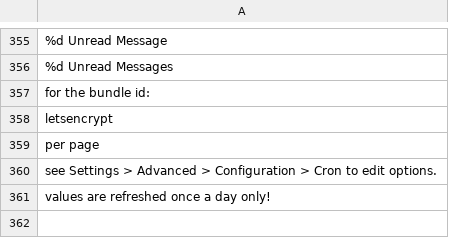
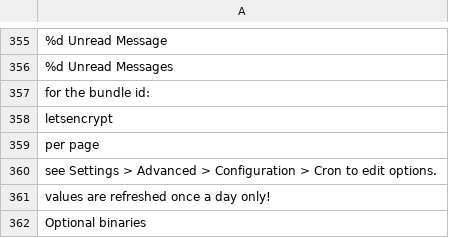
Before and after one commit to Xtraball/Siberian, a CSV file: siberian/languages/default/backoffice.csv, drawn as a sheet; only a part is shown, gaps mark what is left out.

Commit message:
feat(security): backoffice firewall page add/remove extensions.

```diff
--- a/siberian/languages/default/backoffice.csv
+++ b/siberian/languages/default/backoffice.csv
@@ -361 +361,2 @@
 "values are refreshed once a day only!"
+"Optional binaries"
```
Also changed, not shown: siberian/languages/default/default.csv, 16 other files.
